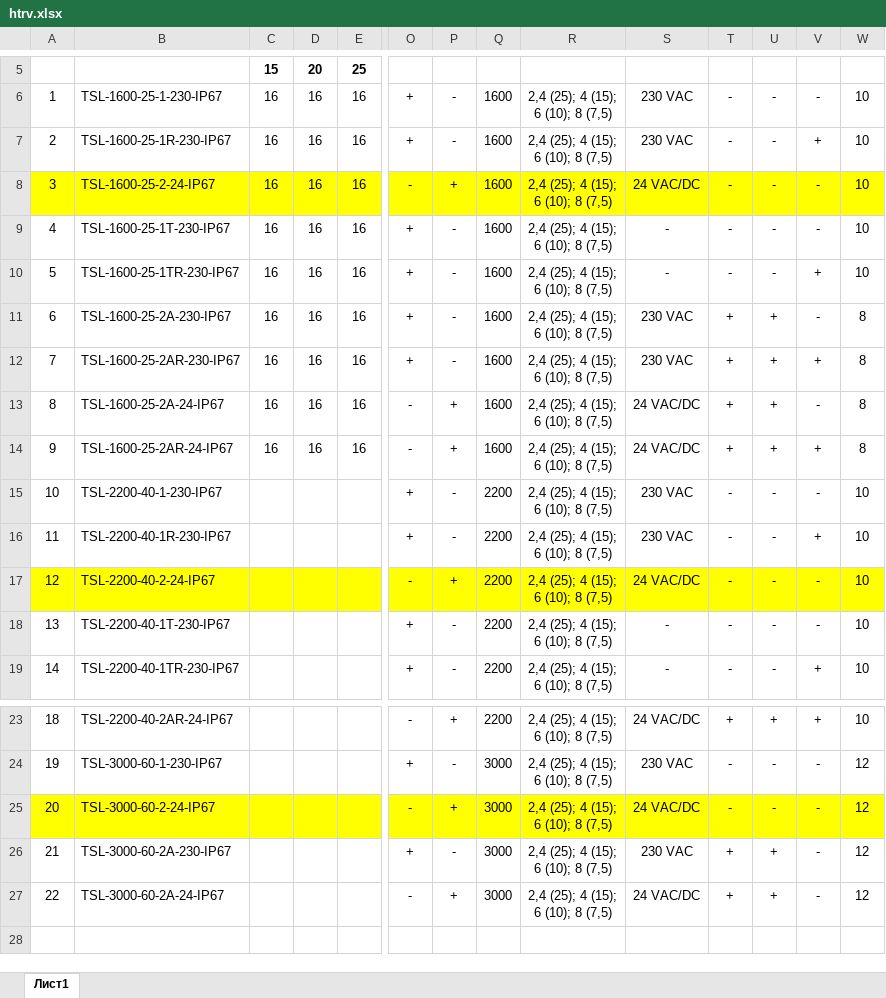
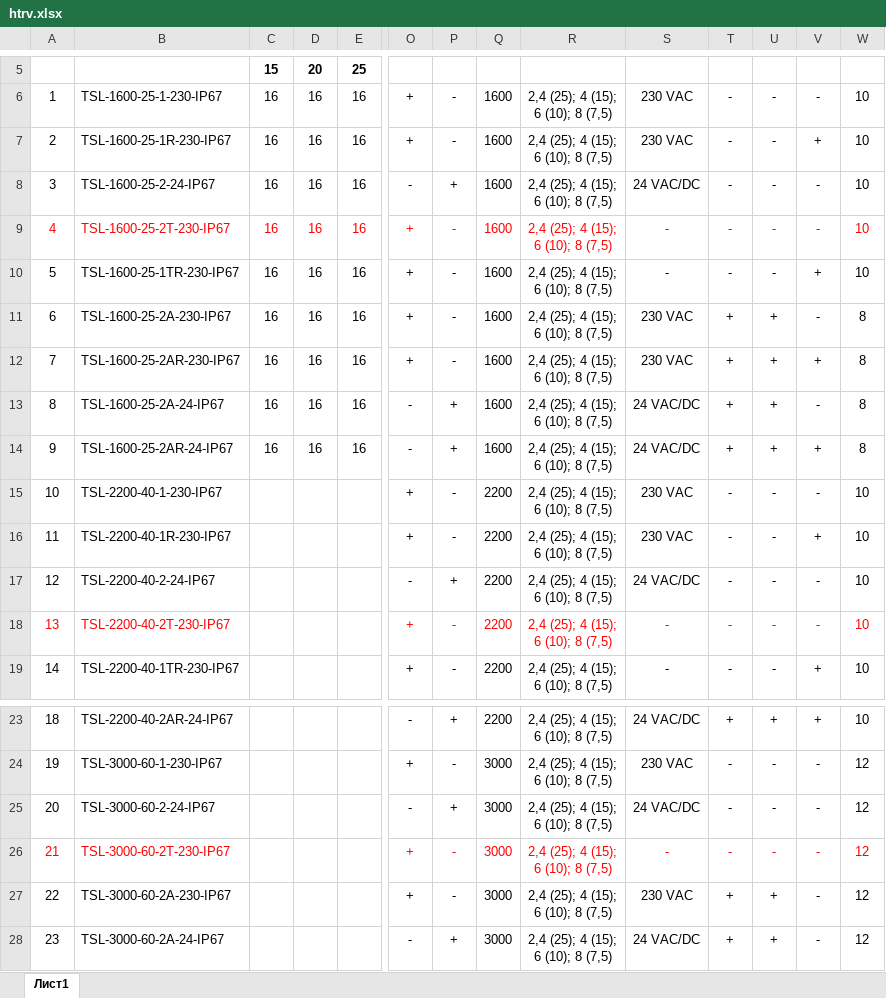
Before and after one commit to PaZa96/TeplosilaWeb, an Excel workbook: TeplosilaWeb/Content/properties/htrv.xlsx, sheet Лист1, drawn as a sheet; only a part is shown, gaps mark what is left out; values as stored, in another font and other column widths than the file's, no borders; addresses are those after the commit; rows hold the shown columns only; ↵ is a line break in a cell; the diff covers the shown part only; the diff names each change by its address in the sheet, - before the commit and + after, or states it on an @@ line.

```diff
--- a/TeplosilaWeb/Content/properties/htrv.xlsx (sheet Лист1)
+++ b/TeplosilaWeb/Content/properties/htrv.xlsx (sheet Лист1)
-A8:W8 fill: #FFFF00
+A8:W8 fill: none
-A9:E9 text colour: black
+A9:E9 text colour: #FF0000
-B9: TSL-1600-25-1T-230-IP67
+B9: TSL-1600-25-2T-230-IP67
-O9:W9 text colour: black
+O9:W9 text colour: #FF0000
-A17:W17 fill: #FFFF00
+A17:W17 fill: none
-A18:B18 text colour: black
+A18:B18 text colour: #FF0000
-B18: TSL-2200-40-1T-230-IP67
+B18: TSL-2200-40-2T-230-IP67
-O18:W18 text colour: black
+O18:W18 text colour: #FF0000
-A25:W25 fill: #FFFF00
+A25:W25 fill: none
+row 26: 21 | TSL-3000-60-2T-230-IP67 |  |  |  | + | - | 3000 | 2,4 (25); 4 (15); ↵ 6 (10); 8 (7,5) | - | - | - | - | 12
@@ column A renumbered from row 27 down @@
```
Also changed, not shown: cell formats elsewhere in this sheet, TeplosilaWeb/Content/properties/gtrv.xlsx, TeplosilaWeb/Content/properties/gtrv3.xlsx, 4 other files.
